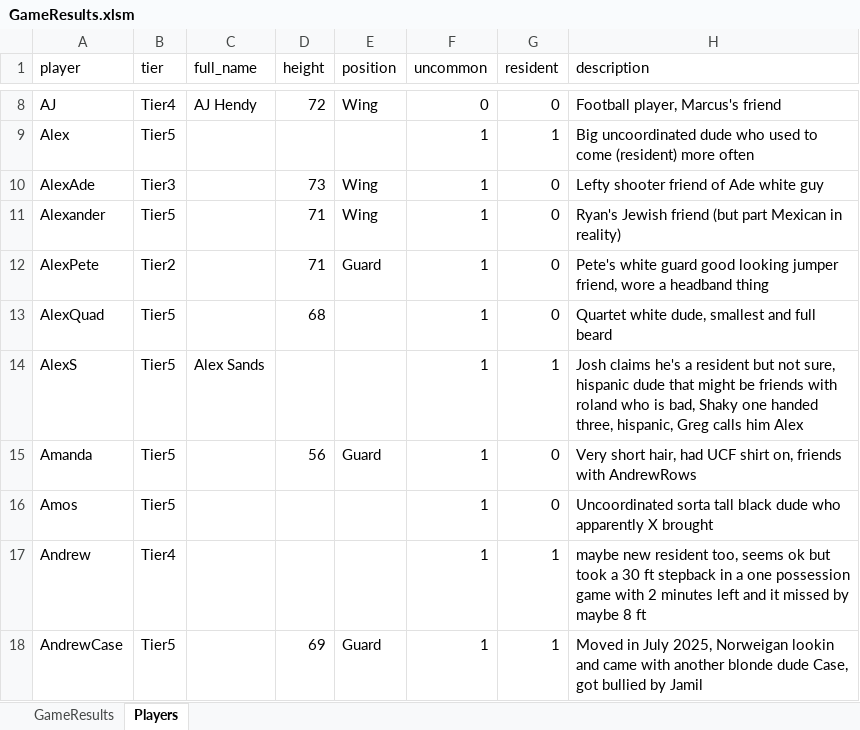
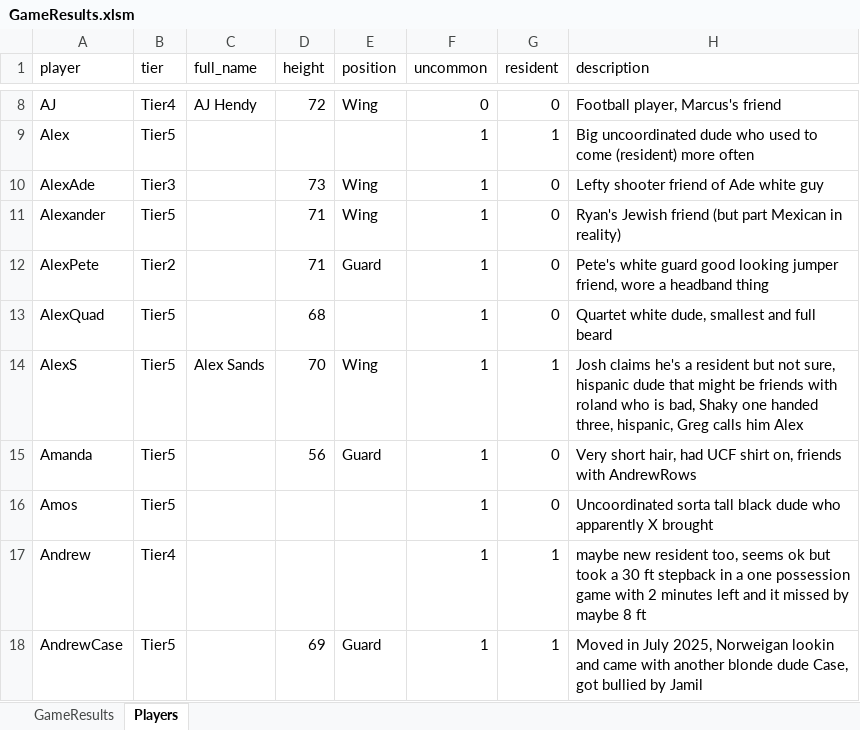
Before and after one commit to jmgjasongardner/naismith-nerds, an Excel workbook: collective_bball/GameResults.xlsm, sheet Players, drawn as a sheet; only a part is shown, gaps mark what is left out; values as stored, in another font and other column widths than the file's, no borders; the diff names each change by its address in the sheet, - before the commit and + after, or states it on an @@ line.

```diff
--- a/collective_bball/GameResults.xlsm (sheet Players)
+++ b/collective_bball/GameResults.xlsm (sheet Players)
-D14 (height): (empty)
+D14 (height): 70
-E14 (position): (empty)
+E14 (position): Wing
```
Also changed, not shown: sheet GameResults.
